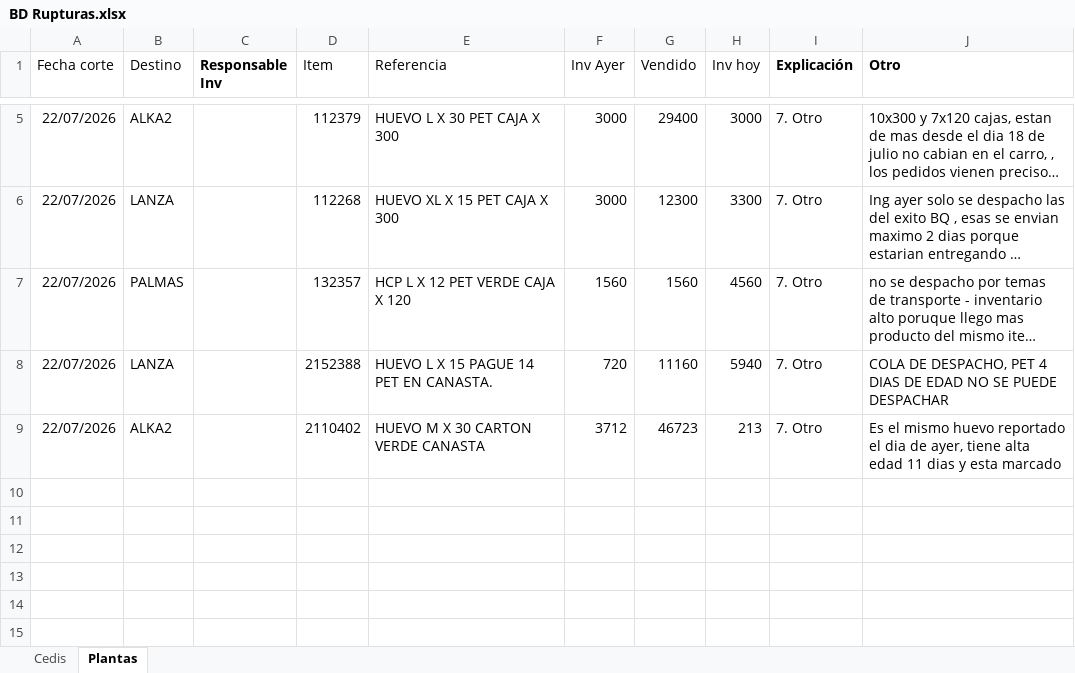
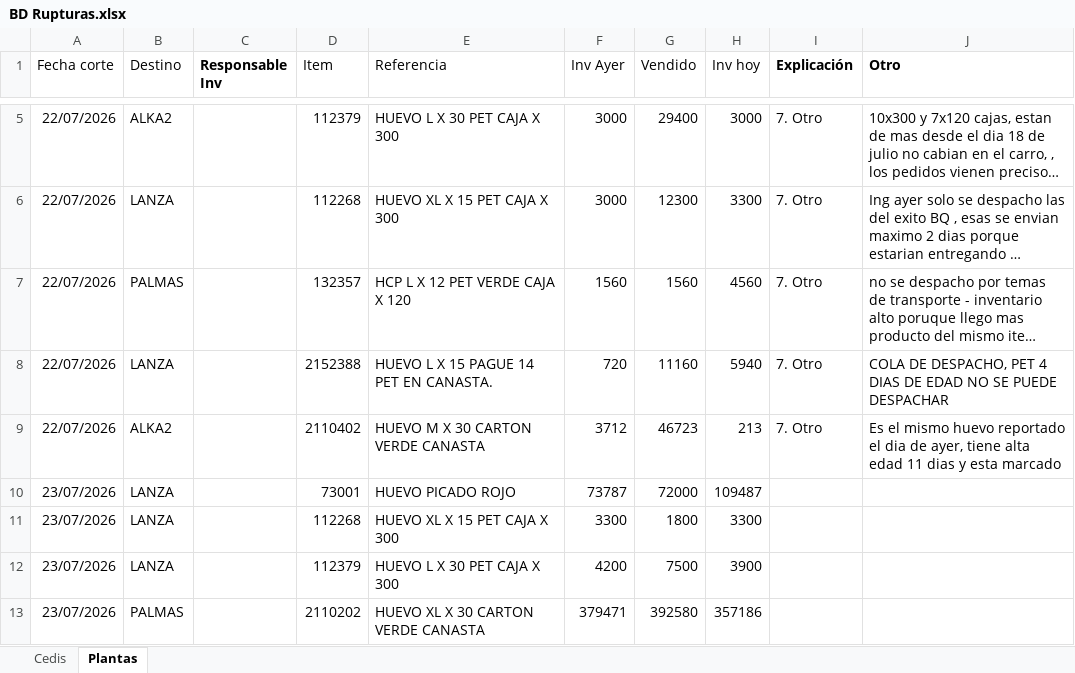
Before and after one commit to CamiVargas25/Inventarios, an Excel workbook: BD Rupturas.xlsx, sheet Plantas, drawn as a sheet; only a part is shown, gaps mark what is left out; long unchanged cells end in …; values as stored, in another font and other column widths than the file's, no borders; charts and pictures and table styles not drawn; the diff names each change by its address in the sheet, - before the commit and + after, or states it on an @@ line.

Commit message:
Add files via upload

```diff
--- a/BD Rupturas.xlsx (sheet Plantas)
+++ b/BD Rupturas.xlsx (sheet Plantas)
+row 10: 23/07/2026 | LANZA |  | 73001 | HUEVO PICADO ROJO | 73787 | 72000 | 109487
+row 11: 23/07/2026 | LANZA |  | 112268 | HUEVO XL X 15 PET CAJA X 300 | 3300 | 1800 | 3300
+row 12: 23/07/2026 | LANZA |  | 112379 | HUEVO L X 30 PET CAJA X 300 | 4200 | 7500 | 3900
+row 13: 23/07/2026 | PALMAS |  | 2110202 | HUEVO XL X 30 CARTON VERDE CANASTA | 379471 | 392580 | 357186
```
Also changed, not shown: sheet Cedis.
